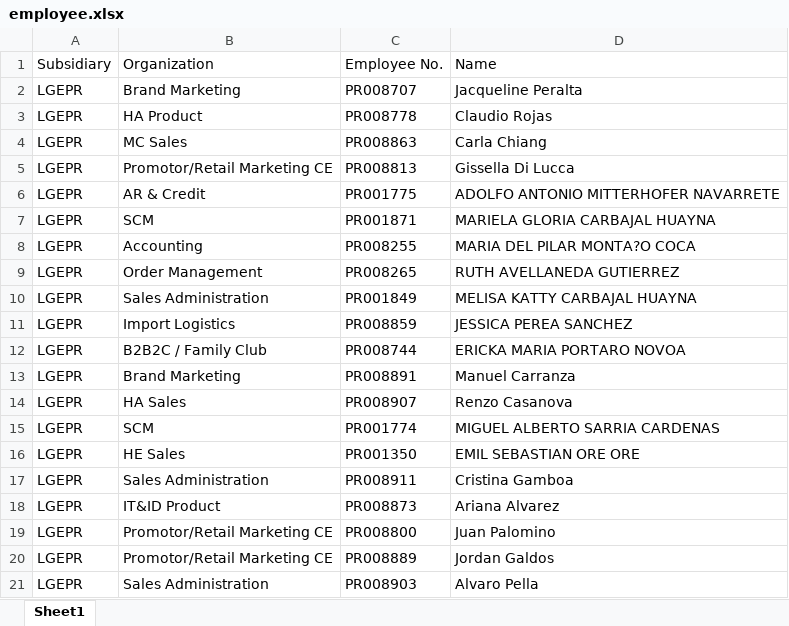
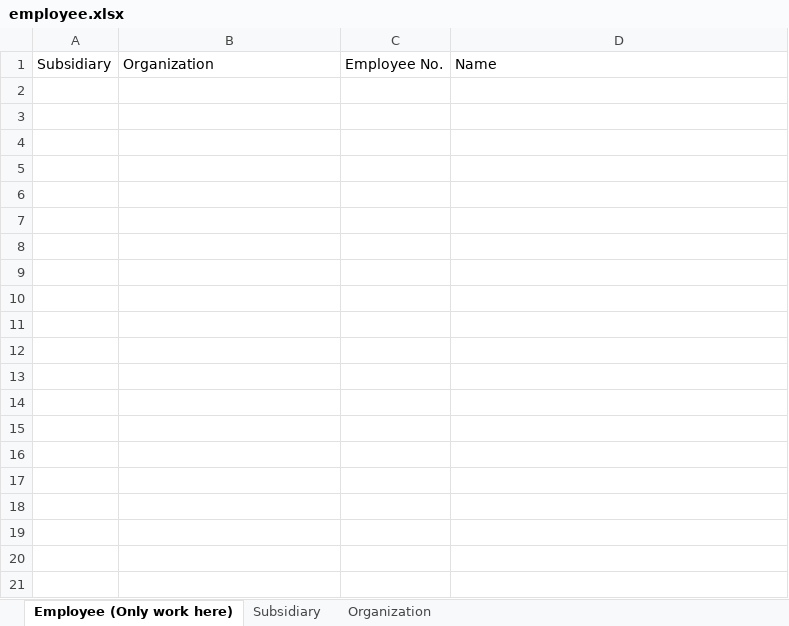
Before and after one commit to laparkaes/lgperu, an Excel workbook: form_file/employee.xlsx, sheet Employee (Only work here), drawn as a sheet; only a part is shown; values as stored, in another font and other column widths than the file's, no borders; the diff covers the shown part only; the diff names each change by its address in the sheet, - before the commit and + after, or states it on an @@ line.

```diff
--- a/form_file/employee.xlsx (sheet Employee (Only work here))
+++ b/form_file/employee.xlsx (sheet Employee (Only work here))
-sheet tab: Sheet1
+sheet tab: Employee (Only work here)
+sheet tab: Subsidiary
+sheet tab: Organization
-row 2: LGEPR | Brand Marketing | PR008707 | Jacqueline Peralta
-row 3: LGEPR | HA Product | PR008778 | Claudio Rojas
-row 4: LGEPR | MC Sales | PR008863 | Carla Chiang
-row 5: LGEPR | Promotor/Retail Marketing CE | PR008813 | Gissella Di Lucca
-row 6: LGEPR | AR & Credit | PR001775 | ADOLFO ANTONIO MITTERHOFER NAVARRETE
-row 7: LGEPR | SCM | PR001871 | MARIELA GLORIA CARBAJAL HUAYNA
-row 8: LGEPR | Accounting | PR008255 | MARIA DEL PILAR MONTA?O COCA
-row 9: LGEPR | Order Management | PR008265 | RUTH AVELLANEDA GUTIERREZ
-row 10: LGEPR | Sales Administration | PR001849 | MELISA KATTY CARBAJAL HUAYNA
-row 11: LGEPR | Import Logistics | PR008859 | JESSICA PEREA SANCHEZ
-row 12: LGEPR | B2B2C / Family Club | PR008744 | ERICKA MARIA PORTARO NOVOA
-row 13: LGEPR | Brand Marketing | PR008891 | Manuel Carranza
-row 14: LGEPR | HA Sales | PR008907 | Renzo Casanova
-row 15: LGEPR | SCM | PR001774 | MIGUEL ALBERTO SARRIA CARDENAS
-row 16: LGEPR | HE Sales | PR001350 | EMIL SEBASTIAN ORE ORE
-row 17: LGEPR | Sales Administration | PR008911 | Cristina Gamboa
-row 18: LGEPR | IT&ID Product | PR008873 | Ariana Alvarez
-row 19: LGEPR | Promotor/Retail Marketing CE | PR008800 | Juan Palomino
-row 20: LGEPR | Promotor/Retail Marketing CE | PR008889 | Jordan Galdos
-row 21: LGEPR | Sales Administration | PR008903 | Alvaro Pella
```
Also changed, not shown: 241 removed rows elsewhere in this sheet, upload/employee.xlsx, 10 other files.
